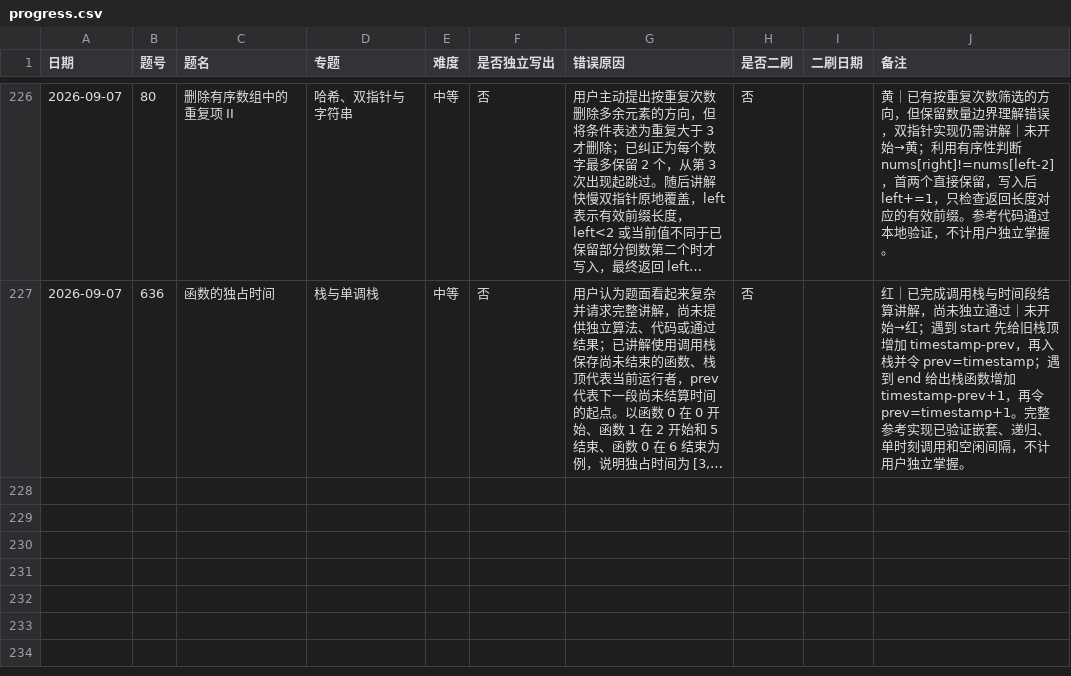
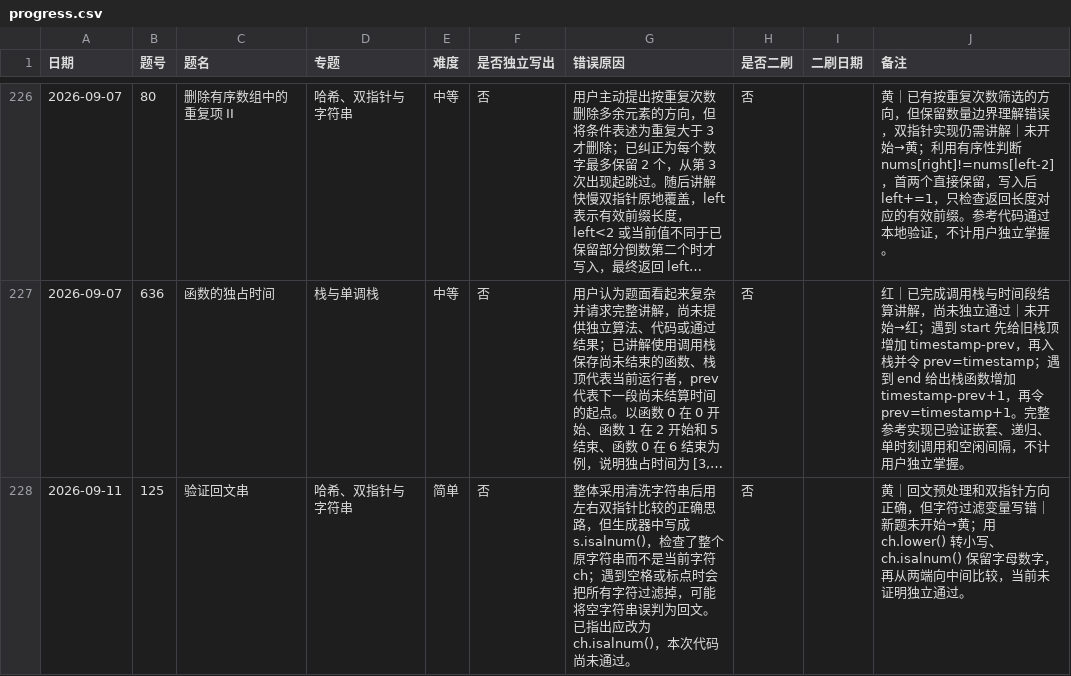
Before and after one commit to JamesLJ2001/find-work, a CSV file: leetcode/progress.csv, drawn as a sheet; only a part is shown, gaps mark what is left out; long unchanged cells end in …; the diff names each change by its address in the sheet, - before the commit and + after, or states it on an @@ line.

```diff
--- a/leetcode/progress.csv
+++ b/leetcode/progress.csv
+row 228: 2026-09-11 | 125 | 验证回文串 | 哈希、双指针与字符串 | 简单 | 否 | 整体采用清洗字符串后用左右双指针比较的正确思路，但生成器中写成 s.isalnum()，检查了整个原字符串而不是当前字符 ch；遇到空格或标点时会把所有字符过滤掉，可能将空字符串误判为回文。已指出应改为 ch.isalnum()，本次代码尚未通过。 | 否 |  | 黄｜回文预处理和双指针方向正确，但字符过滤变量写错｜新题未开始→黄；用 ch.lower() 转小写、ch.isalnum() 保留字母数字，再从两端向中间比较，当前未证明独立通过。
```
Also changed, not shown: 4 other files.
